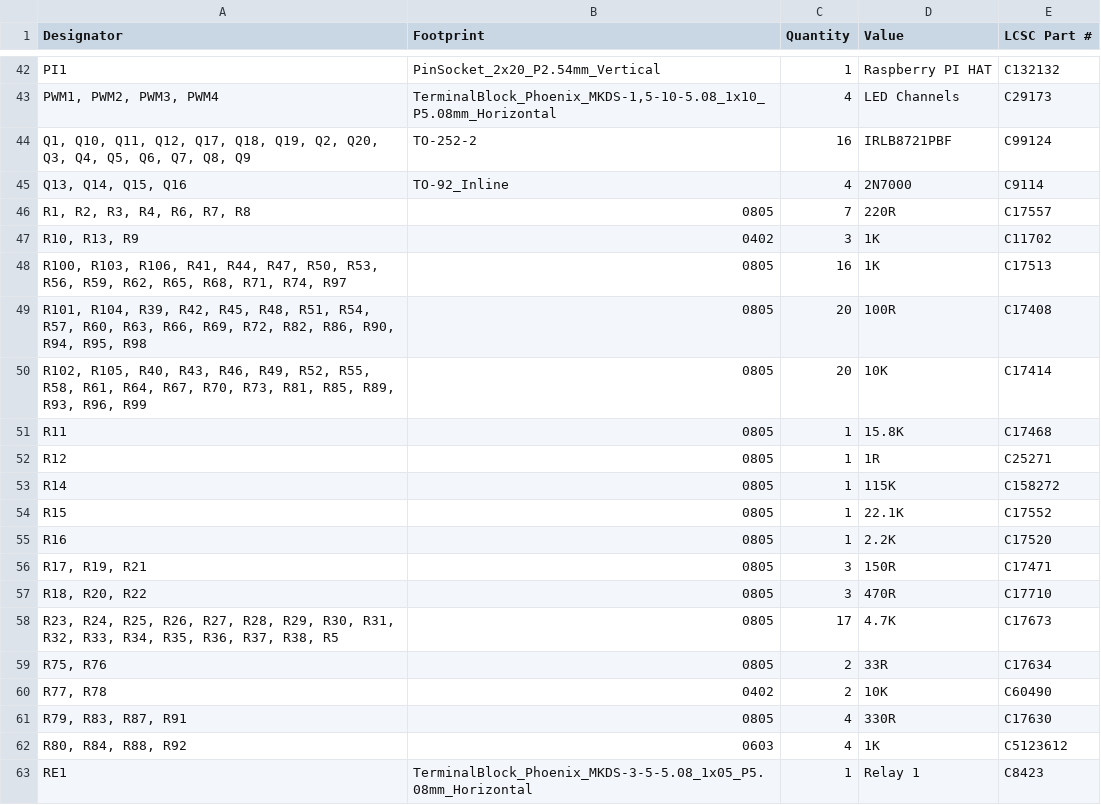
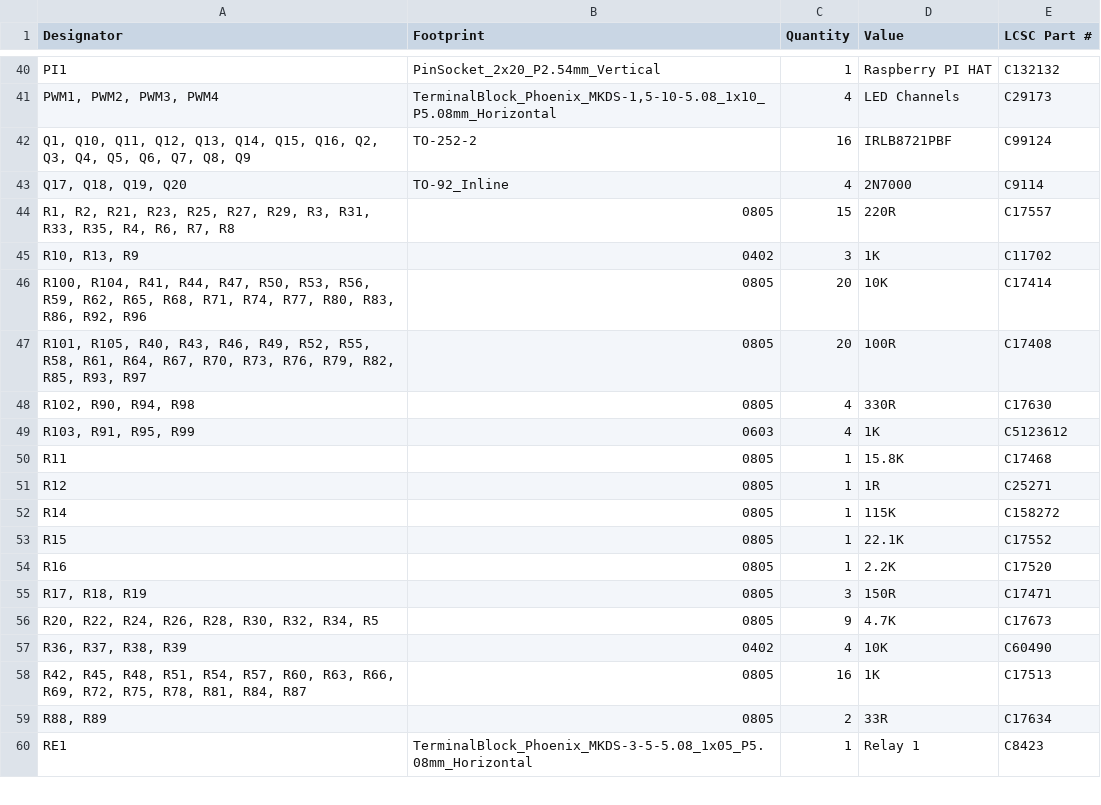
Before and after one commit to muntedpissmole/sccs, a CSV file: kicad/production/bom.csv, drawn as a sheet; only a part is shown, gaps mark what is left out; the diff covers the shown part only.

```diff
--- a/kicad/production/bom.csv
+++ b/kicad/production/bom.csv
@@ -43,9 +41,10 @@ PI1,PinSocket_2x20_P2.54mm_Vertical,1,Raspberry PI HAT,C132132
 "PWM1, PWM2, PWM3, PWM4","TerminalBlock_Phoenix_MKDS-1,5-10-5.08_1x10_P5.08mm_Horizontal",4,LED Channels,C29173
-"Q1, Q10, Q11, Q12, Q17, Q18, Q19, Q2, Q20, Q3, Q4, Q5, Q6, Q7, Q8, Q9",TO-252-2,16,IRLB8721PBF,C99124
-"Q13, Q14, Q15, Q16",TO-92_Inline,4,2N7000,C9114
-"R1, R2, R3, R4, R6, R7, R8",0805,7,220R,C17557
+"Q1, Q10, Q11, Q12, Q13, Q14, Q15, Q16, Q2, Q3, Q4, Q5, Q6, Q7, Q8, Q9",TO-252-2,16,IRLB8721PBF,C99124
+"Q17, Q18, Q19, Q20",TO-92_Inline,4,2N7000,C9114
+"R1, R2, R21, R23, R25, R27, R29, R3, R31, R33, R35, R4, R6, R7, R8",0805,15,220R,C17557
 "R10, R13, R9",0402,3,1K,C11702
-"R100, R103, R106, R41, R44, R47, R50, R53, R56, R59, R62, R65, R68, R71, R74, R97",0805,16,1K,C17513
-"R101, R104, R39, R42, R45, R48, R51, R54, R57, R60, R63, R66, R69, R72, R82, R86, R90, R94, R95, R98",0805,20,100R,C17408
-"R102, R105, R40, R43, R46, R49, R52, R55, R58, R61, R64, R67, R70, R73, R81, R85, R89, R93, R96, R99",0805,20,10K,C17414
+"R100, R104, R41, R44, R47, R50, R53, R56, R59, R62, R65, R68, R71, R74, R77, R80, R83, R86, R92, R96",0805,20,10K,C17414
+"R101, R105, R40, R43, R46, R49, R52, R55, R58, R61, R64, R67, R70, R73, R76, R79, R82, R85, R93, R97",0805,20,100R,C17408
+"R102, R90, R94, R98",0805,4,330R,C17630
+"R103, R91, R95, R99",0603,4,1K,C5123612
 R11,0805,1,15.8K,C17468
@@ -55,9 +54,7 @@ R15,0805,1,22.1K,C17552
 R16,0805,1,2.2K,C17520
-"R17, R19, R21",0805,3,150R,C17471
-"R18, R20, R22",0805,3,470R,C17710
-"R23, R24, R25, R26, R27, R28, R29, R30, R31, R32, R33, R34, R35, R36, R37, R38, R5",0805,17,4.7K,C17673
-"R75, R76",0805,2,33R,C17634
-"R77, R78",0402,2,10K,C60490
-"R79, R83, R87, R91",0805,4,330R,C17630
-"R80, R84, R88, R92",0603,4,1K,C5123612
+"R17, R18, R19",0805,3,150R,C17471
+"R20, R22, R24, R26, R28, R30, R32, R34, R5",0805,9,4.7K,C17673
+"R36, R37, R38, R39",0402,4,10K,C60490
+"R42, R45, R48, R51, R54, R57, R60, R63, R66, R69, R72, R75, R78, R81, R84, R87",0805,16,1K,C17513
+"R88, R89",0805,2,33R,C17634
 RE1,TerminalBlock_Phoenix_MKDS-3-5-5.08_1x05_P5.08mm_Horizontal,1,Relay 1,C8423
```
Also changed, not shown: 3 added rows, 5 removed rows and 13 edited cells elsewhere in this file, kicad/production/designators.csv, kicad/production/positions.csv, 14 other files.
